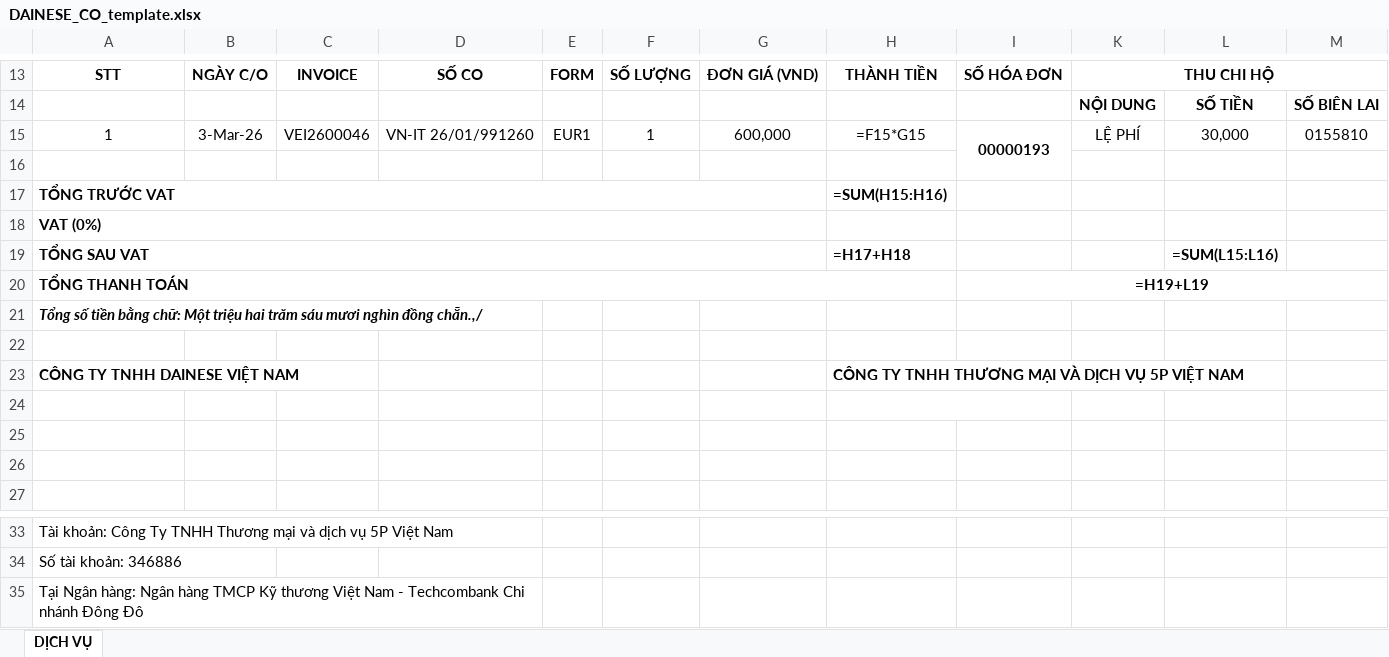
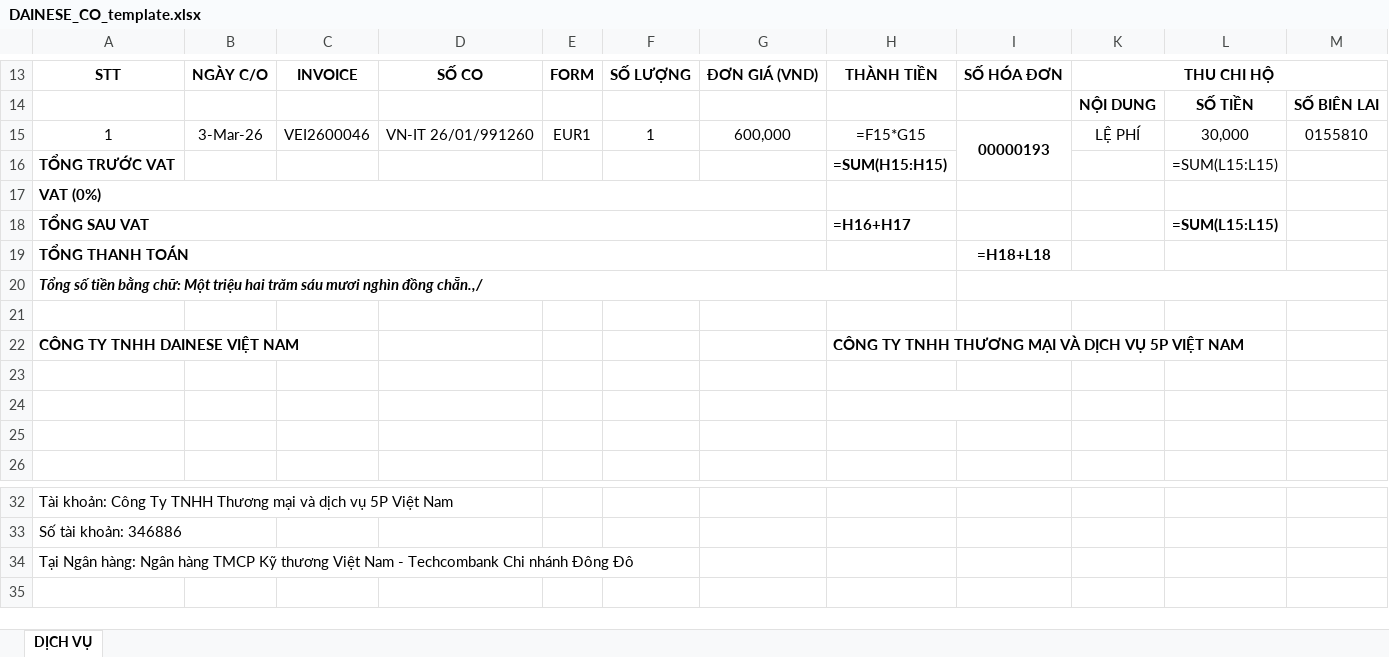
Before and after one commit to Socgaumeo/5P-SLMS, an Excel workbook: stored_files/templates/DAINESE/DAINESE_CO_template.xlsx, sheet DỊCH VỤ, drawn as a sheet; only a part is shown, gaps mark what is left out; values as stored, in another font and other column widths than the file's, no borders; formulas without a stored value are shown as written; charts and pictures and conditional formats not drawn; removed rows and columns are numbered as before the commit, all else as after; the diff names each change by its address in the sheet, - before the commit and + after, or states it on an @@ line.

```diff
--- a/stored_files/templates/DAINESE/DAINESE_CO_template.xlsx (sheet DỊCH VỤ)
+++ b/stored_files/templates/DAINESE/DAINESE_CO_template.xlsx (sheet DỊCH VỤ)
-I15:I16 merged
+I15:I16 merged
-row 16: (empty)
-A17:G17 merged
-H16: =SUM(H15:H16)
+H16: =SUM(H15:H15)
-L16: (empty)
+L16: =SUM(L15:L15)
-H18: =H17+H18
+H18: =H16+H17
-L18: =SUM(L15:L16)
+L18: =SUM(L15:L15)
-A20:H20 merged
+A19:G19 merged
-I19: =H19+L19
+I19: =H18+L18
-I20:M20 merged
+A20:H20 merged
+I20:M20 merged
-H24:I24 merged
+H24:I24 merged
-A35:D35 merged
```
Also changed, not shown: stored_files/templates/DAINESE/DAINESE_NHAP_SEA_AIR_template.xlsx, stored_files/templates/DAINESE/DAINESE_TC_NHAP_CPN_template.xlsx, 7 other files.
